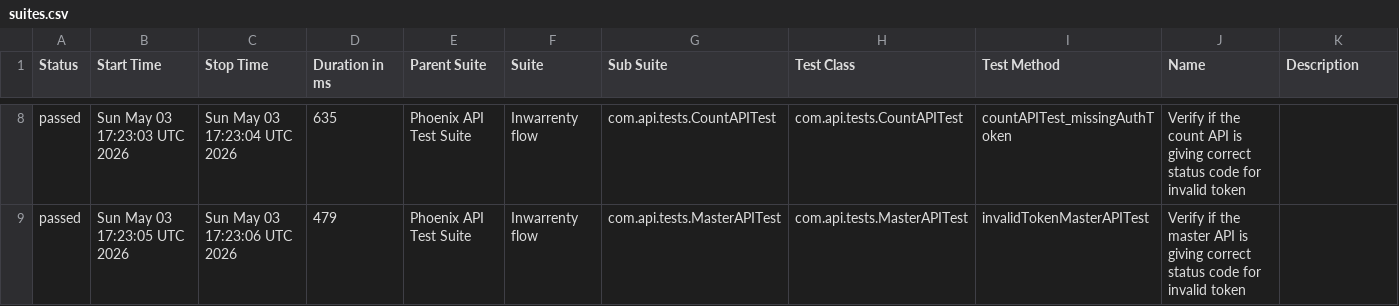
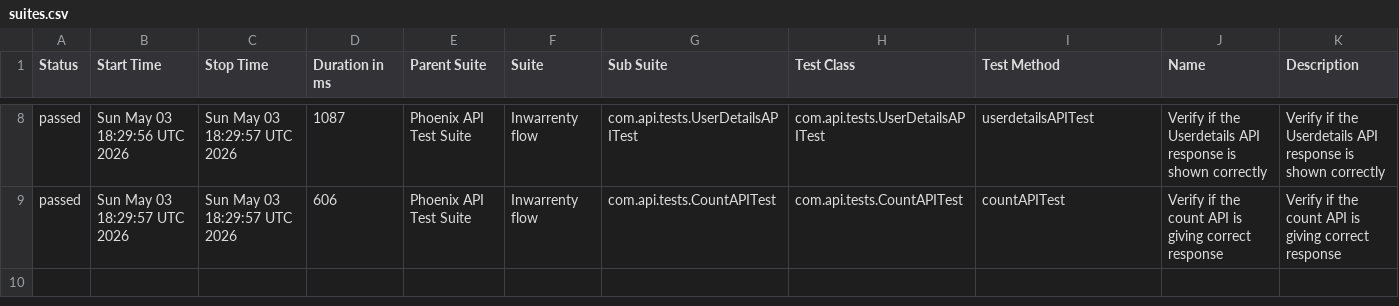
Before and after one commit to AbhijitNaik05/PhoenixTestAutomationFramework, a CSV file: data/suites.csv, drawn as a sheet; only a part is shown, gaps mark what is left out; the diff covers the shown part only.

```diff
--- a/data/suites.csv
+++ b/data/suites.csv
@@ -8,2 +8,2 @@
-"passed","Sun May 03 17:23:03 UTC 2026","Sun May 03 17:23:04 UTC 2026","635","Phoenix API Test Suite","Inwarrenty flow","com.api.tests.CountAPITest","com.api.tests.CountAPITest","countAPITest_missingAuthToken","Verify if the count API is giving correct status code for invalid token",""
-"passed","Sun May 03 17:23:05 UTC 2026","Sun May 03 17:23:06 UTC 2026","479","Phoenix API Test Suite","Inwarrenty flow","com.api.tests.MasterAPITest","com.api.tests.MasterAPITest","invalidTokenMasterAPITest","Verify if the master API is giving correct status code for invalid token",""
+"passed","Sun May 03 18:29:56 UTC 2026","Sun May 03 18:29:57 UTC 2026","1087","Phoenix API Test Suite","Inwarrenty flow","com.api.tests.UserDetailsAPITest","com.api.tests.UserDetailsAPITest","userdetailsAPITest","Verify if the Userdetails API response is shown correctly","Verify if the Userdetails API response is shown correctly"
+"passed","Sun May 03 18:29:57 UTC 2026","Sun May 03 18:29:57 UTC 2026","606","Phoenix API Test Suite","Inwarrenty flow","com.api.tests.CountAPITest","com.api.tests.CountAPITest","countAPITest","Verify if the count API is giving correct response","Verify if the count API is giving correct response"
```
Also changed, not shown: 1 added row, 1 removed row and 28 edited cells elsewhere in this file, data/behaviors.csv, 50 other files.
